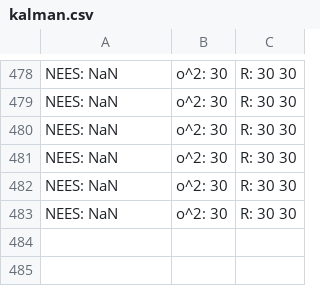
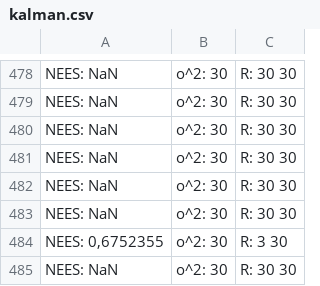
Before and after one commit to MirCore/Unity-Object-Detection-and-Localization-with-VR, a CSV file: Assets/Output/kalman.csv, drawn as a sheet; only a part is shown, gaps mark what is left out; the diff names each change by its address in the sheet, - before the commit and + after, or states it on an @@ line.

```diff
--- a/Assets/Output/kalman.csv
+++ b/Assets/Output/kalman.csv
+row 484: NEES: 0,6752355 | o^2: 30 | R: 3 30
+row 485: NEES: NaN | o^2: 30 | R: 30 30
```
Also changed, not shown: 4 other files.
